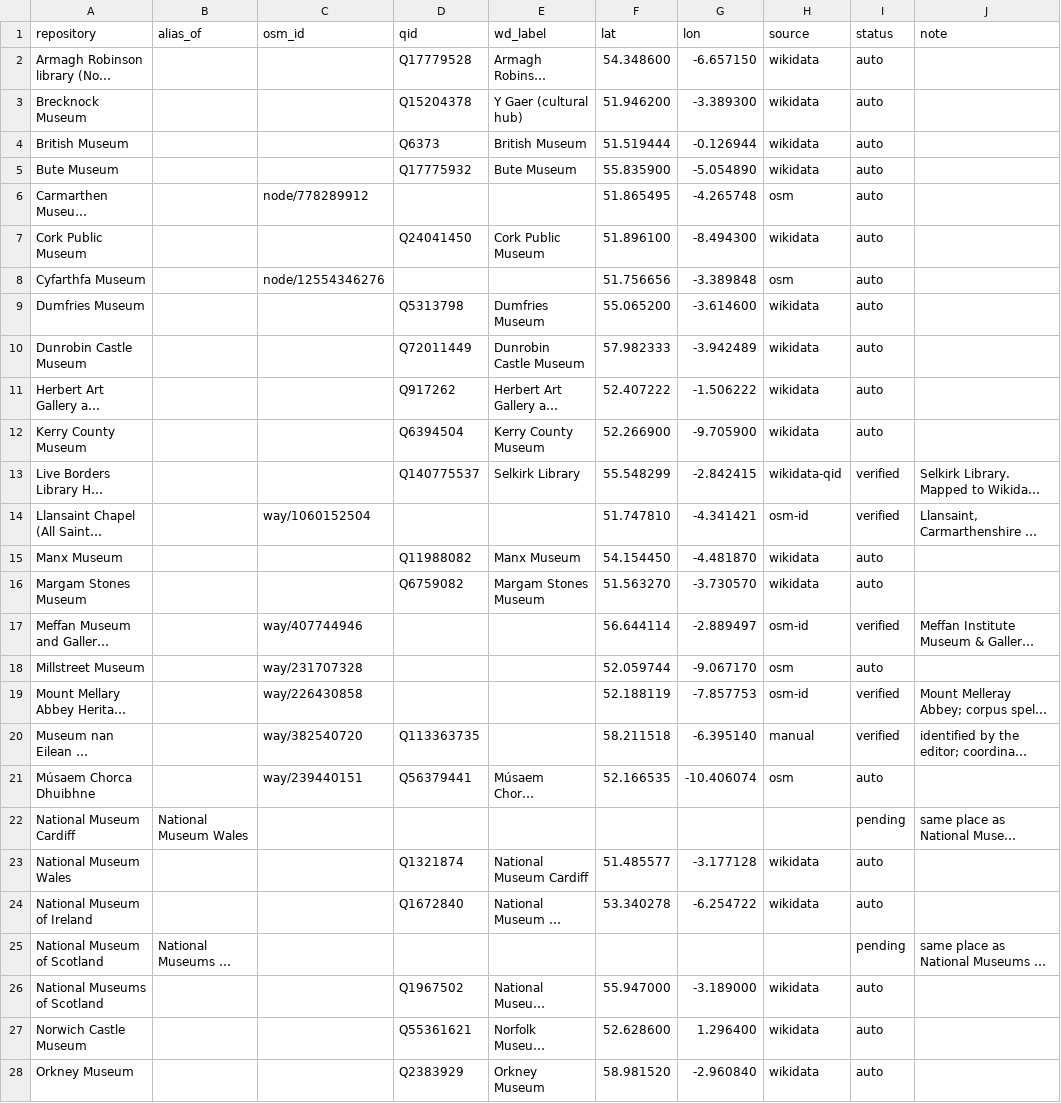
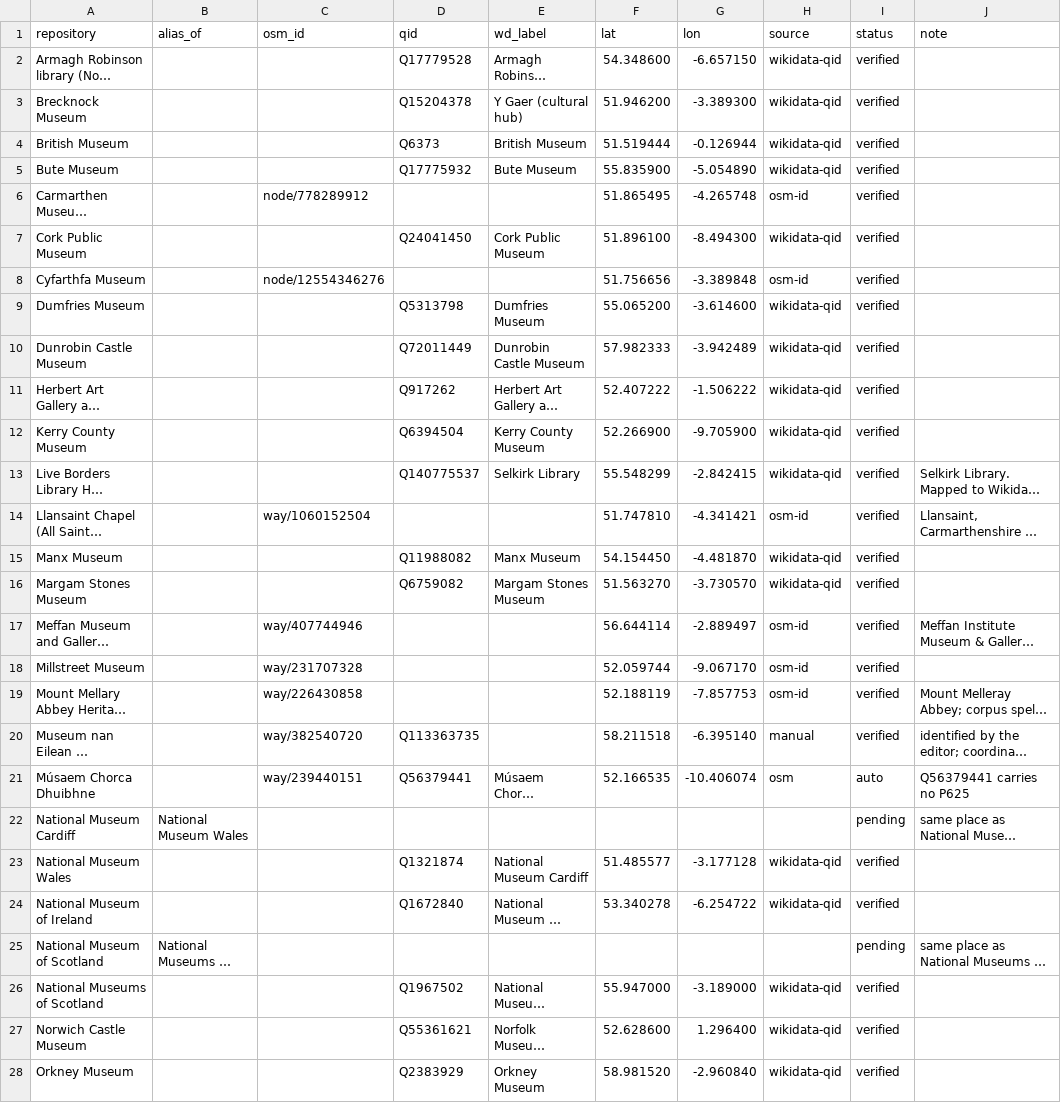
Before and after one commit to LinkedOpenOgham/tei--epidoc-crosswalk, a CSV file: reconciliation/keeper-coordinates.csv, drawn as a sheet; only a part is shown; long unchanged cells end in …; the diff covers the shown part only; the diff names each change by its address in the sheet, - before the commit and + after, or states it on an @@ line.

```diff
--- a/reconciliation/keeper-coordinates.csv
+++ b/reconciliation/keeper-coordinates.csv
-H2:H5 (source): wikidata
+H2:H5 (source): wikidata-qid
-I2:I12 (status): auto
+I2:I12 (status): verified
-H6 (source): osm
+H6 (source): osm-id
-H7 (source): wikidata
+H7 (source): wikidata-qid
-H8 (source): osm
+H8 (source): osm-id
-H9:H12 (source): wikidata
+H9:H12 (source): wikidata-qid
-H15:H16 (source): wikidata
+H15:H16 (source): wikidata-qid
-I15:I16 (status): auto
+I15:I16 (status): verified
-H18 (source): osm
+H18 (source): osm-id
-I18 (status): auto
+I18 (status): verified
-J21 (note): (empty)
+J21 (note): Q56379441 carries no P625
-H23:H24 (source): wikidata
+H23:H24 (source): wikidata-qid
-I23:I24 (status): auto
+I23:I24 (status): verified
-H26:H28 (source): wikidata
+H26:H28 (source): wikidata-qid
-I26:I28 (status): auto
+I26:I28 (status): verified
```
Also changed, not shown: 22 edited cells elsewhere in this file, 1 other file.
